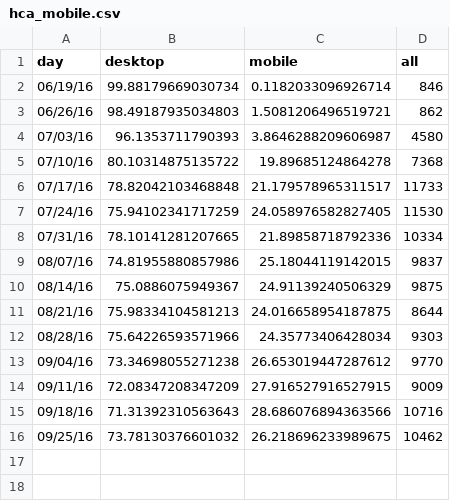
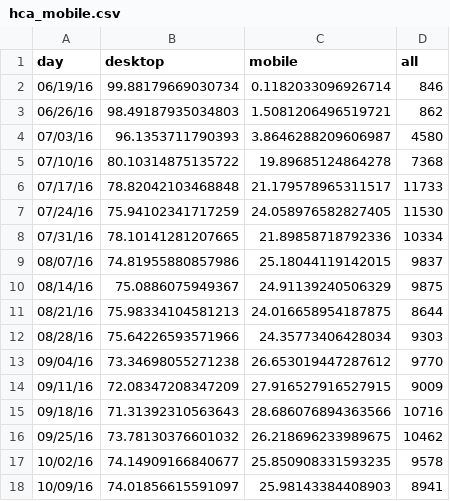
Before and after one commit to charwo/vets.gov-status, a CSV file: _data/hca_mobile.csv, drawn as a sheet.

```diff
--- a/_data/hca_mobile.csv
+++ b/_data/hca_mobile.csv
@@ -16 +16,3 @@ day,desktop,mobile,all
 09/25/16,73.78130376601032,26.218696233989675,10462
+10/02/16,74.14909166840677,25.850908331593235,9578
+10/09/16,74.01856615591097,25.98143384408903,8941
```
Also changed, not shown: _data/gibct_mobile.csv, _data/hca_new.csv, 18 other files.
